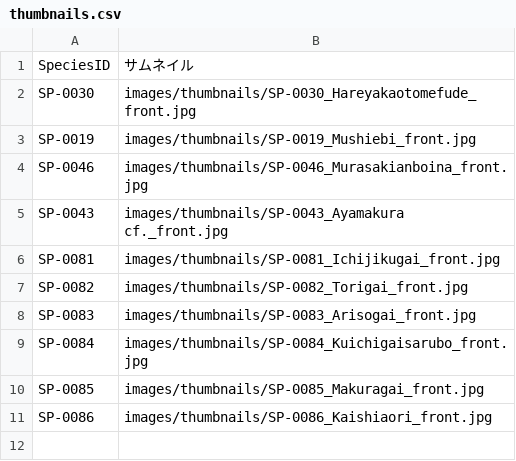
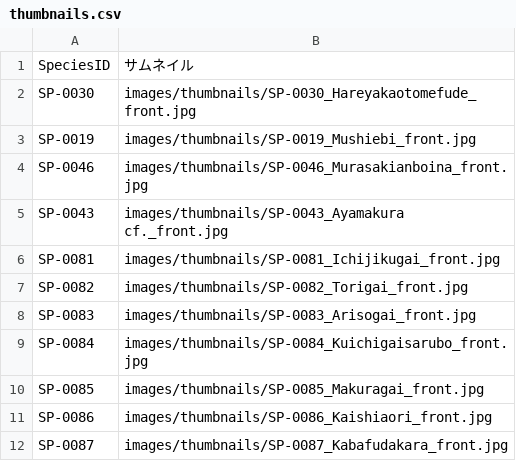
Before and after one commit to frog3064-sys/kagoshima-mollusk-guide, a CSV file: data/thumbnails.csv, drawn as a sheet.

```diff
--- a/data/thumbnails.csv
+++ b/data/thumbnails.csv
@@ -11 +11,2 @@ SP-0085,images/thumbnails/SP-0085_Makuragai_front.jpg
 SP-0086,images/thumbnails/SP-0086_Kaishiaori_front.jpg
+SP-0087,images/thumbnails/SP-0087_Kabafudakara_front.jpg
```
Also changed, not shown: data/photos.csv, data/references.csv, 3 other files.
